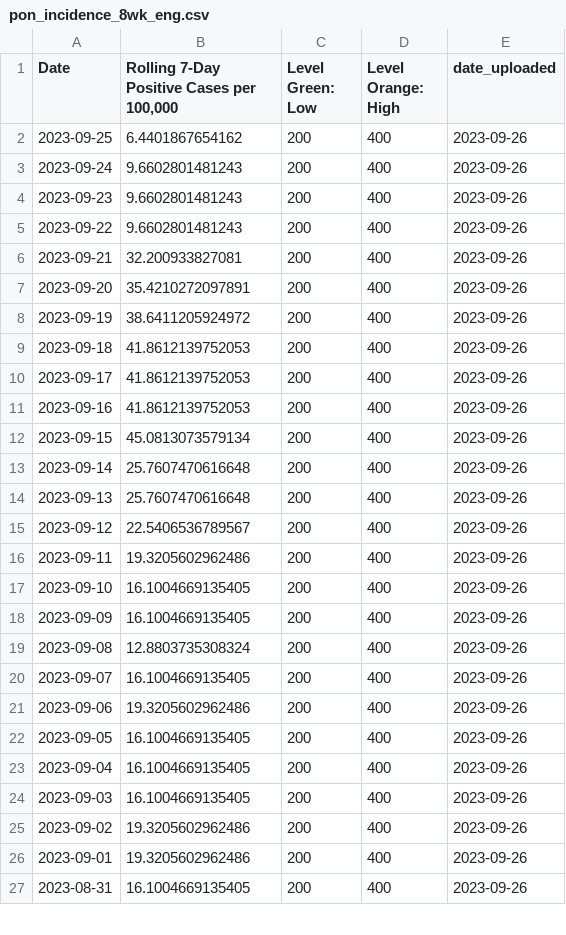
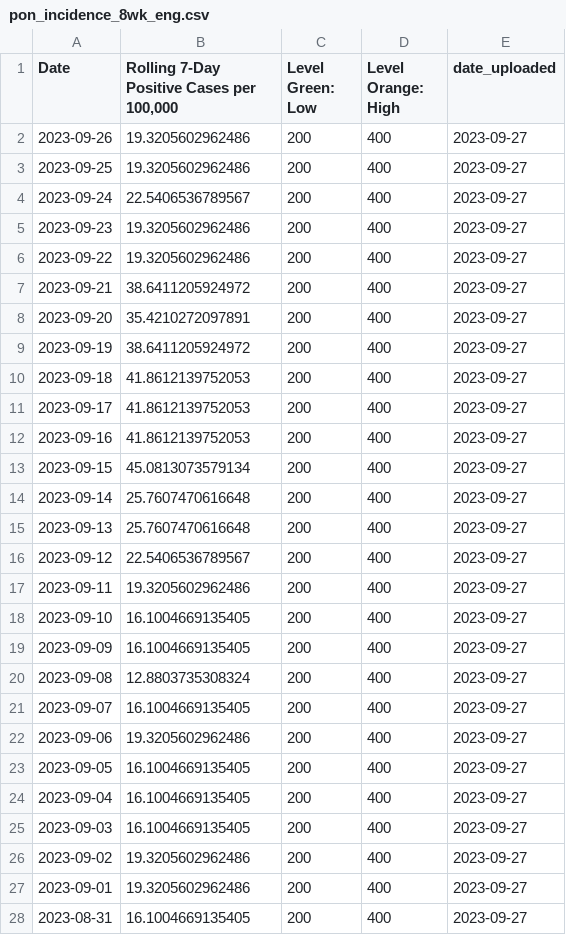
Before and after one commit to h-hedman/scph, a CSV file: covid-19/output-data/pon_incidence_8wk_eng.csv, drawn as a sheet; only a part is shown; the diff covers the shown part only.

Commit message:
Add files via upload

```diff
--- a/covid-19/output-data/pon_incidence_8wk_eng.csv
+++ b/covid-19/output-data/pon_incidence_8wk_eng.csv
@@ -1,27 +1,28 @@
 "Date","Rolling 7-Day Positive Cases per 100,000","Level Green: Low","Level Orange: High","date_uploaded"
-2023-09-25,6.4401867654162,200,400,2023-09-26
-2023-09-24,9.6602801481243,200,400,2023-09-26
-2023-09-23,9.6602801481243,200,400,2023-09-26
-2023-09-22,9.6602801481243,200,400,2023-09-26
-2023-09-21,32.200933827081,200,400,2023-09-26
-2023-09-20,35.4210272097891,200,400,2023-09-26
-2023-09-19,38.6411205924972,200,400,2023-09-26
-2023-09-18,41.8612139752053,200,400,2023-09-26
-2023-09-17,41.8612139752053,200,400,2023-09-26
-2023-09-16,41.8612139752053,200,400,2023-09-26
-2023-09-15,45.0813073579134,200,400,2023-09-26
-2023-09-14,25.7607470616648,200,400,2023-09-26
-2023-09-13,25.7607470616648,200,400,2023-09-26
-2023-09-12,22.5406536789567,200,400,2023-09-26
-2023-09-11,19.3205602962486,200,400,2023-09-26
-2023-09-10,16.1004669135405,200,400,2023-09-26
-2023-09-09,16.1004669135405,200,400,2023-09-26
-2023-09-08,12.8803735308324,200,400,2023-09-26
-2023-09-07,16.1004669135405,200,400,2023-09-26
-2023-09-06,19.3205602962486,200,400,2023-09-26
-2023-09-05,16.1004669135405,200,400,2023-09-26
-2023-09-04,16.1004669135405,200,400,2023-09-26
-2023-09-03,16.1004669135405,200,400,2023-09-26
-2023-09-02,19.3205602962486,200,400,2023-09-26
-2023-09-01,19.3205602962486,200,400,2023-09-26
-2023-08-31,16.1004669135405,200,400,2023-09-26
+2023-09-26,19.3205602962486,200,400,2023-09-27
+2023-09-25,19.3205602962486,200,400,2023-09-27
+2023-09-24,22.5406536789567,200,400,2023-09-27
+2023-09-23,19.3205602962486,200,400,2023-09-27
+2023-09-22,19.3205602962486,200,400,2023-09-27
+2023-09-21,38.6411205924972,200,400,2023-09-27
+2023-09-20,35.4210272097891,200,400,2023-09-27
+2023-09-19,38.6411205924972,200,400,2023-09-27
+2023-09-18,41.8612139752053,200,400,2023-09-27
+2023-09-17,41.8612139752053,200,400,2023-09-27
+2023-09-16,41.8612139752053,200,400,2023-09-27
+2023-09-15,45.0813073579134,200,400,2023-09-27
+2023-09-14,25.7607470616648,200,400,2023-09-27
+2023-09-13,25.7607470616648,200,400,2023-09-27
+2023-09-12,22.5406536789567,200,400,2023-09-27
+2023-09-11,19.3205602962486,200,400,2023-09-27
+2023-09-10,16.1004669135405,200,400,2023-09-27
+2023-09-09,16.1004669135405,200,400,2023-09-27
+2023-09-08,12.8803735308324,200,400,2023-09-27
+2023-09-07,16.1004669135405,200,400,2023-09-27
+2023-09-06,19.3205602962486,200,400,2023-09-27
+2023-09-05,16.1004669135405,200,400,2023-09-27
+2023-09-04,16.1004669135405,200,400,2023-09-27
+2023-09-03,16.1004669135405,200,400,2023-09-27
+2023-09-02,19.3205602962486,200,400,2023-09-27
+2023-09-01,19.3205602962486,200,400,2023-09-27
+2023-08-31,16.1004669135405,200,400,2023-09-27
```
Also changed, not shown: 1 removed row and 1 edited cell elsewhere in this file, covid-19/output-data/count_table_esp.csv, covid-19/output-data/hospitalizations_6mo_prior.csv, 4 other files.
